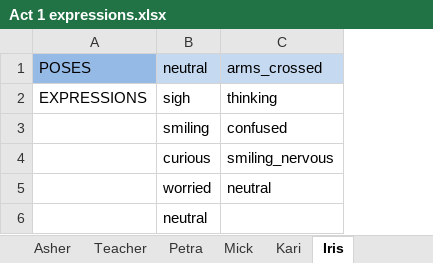
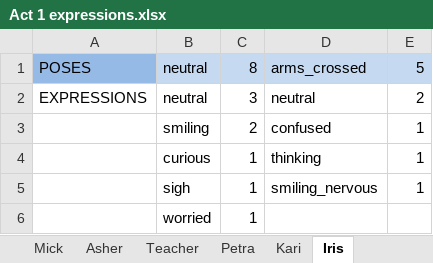
Before and after one commit to D3REKZHANG/story-scripts, an Excel workbook: Act 1 expressions.xlsx, sheet Iris, drawn as a sheet; values as stored, in another font and other column widths than the file's, no borders; removed rows and columns are numbered as before the commit, all else as after; the diff names each change by its address in the sheet, - before the commit and + after, or states it on an @@ line.

```diff
--- a/Act 1 expressions.xlsx (sheet Iris)
+++ b/Act 1 expressions.xlsx (sheet Iris)
@@ sheet tab order changed: Mick | Asher | Teacher | Petra | Kari | Iris @@
+column C, row 1: 8; row 3: 2; rows 5-6: 1 | 1
+column E, row 1: 5; row 3: 1; row 5: 1
-row 2: EXPRESSIONS | sigh | thinking
+row 2: EXPRESSIONS | neutral | 3 | neutral | 2
+row 4:  | curious | 1 | thinking | 1
-B5: curious
+B5: sigh
-row 5:  | worried | neutral
-B6: neutral
+B6: worried
```
Also changed, not shown: sheet Mara, sheet Prim, sheet Teacher, sheet Asher, sheet Lilith, sheet Mick, 3 more sheets, 7 other files.
